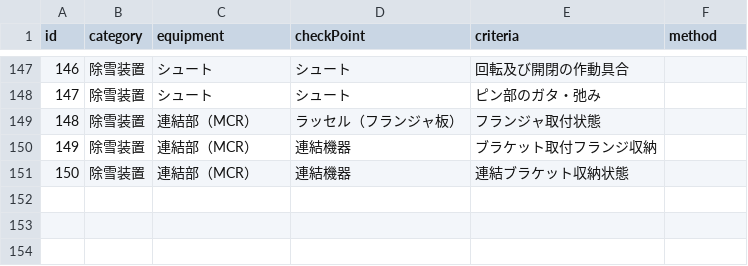
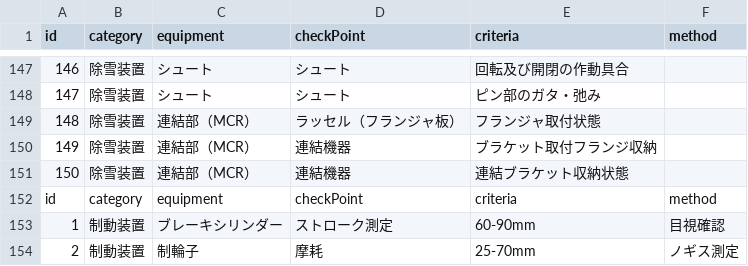
Before and after one commit to Satoshi-Niina/UserAccessDashboard, a CSV file: attached_assets/inspection/table/inspection_items.csv, drawn as a sheet; only a part is shown, gaps mark what is left out; the diff names each change by its address in the sheet, - before the commit and + after, or states it on an @@ line.

```diff
--- a/attached_assets/inspection/table/inspection_items.csv
+++ b/attached_assets/inspection/table/inspection_items.csv
+row 152: id | category | equipment | checkPoint | criteria | method
+row 153: 1 | 制動装置 | ブレーキシリンダー | ストローク測定 | 60-90mm | 目視確認
+row 154: 2 | 制動装置 | 制輪子 | 摩耗 | 25-70mm | ノギス測定
```
Also changed, not shown: 3 other files.
